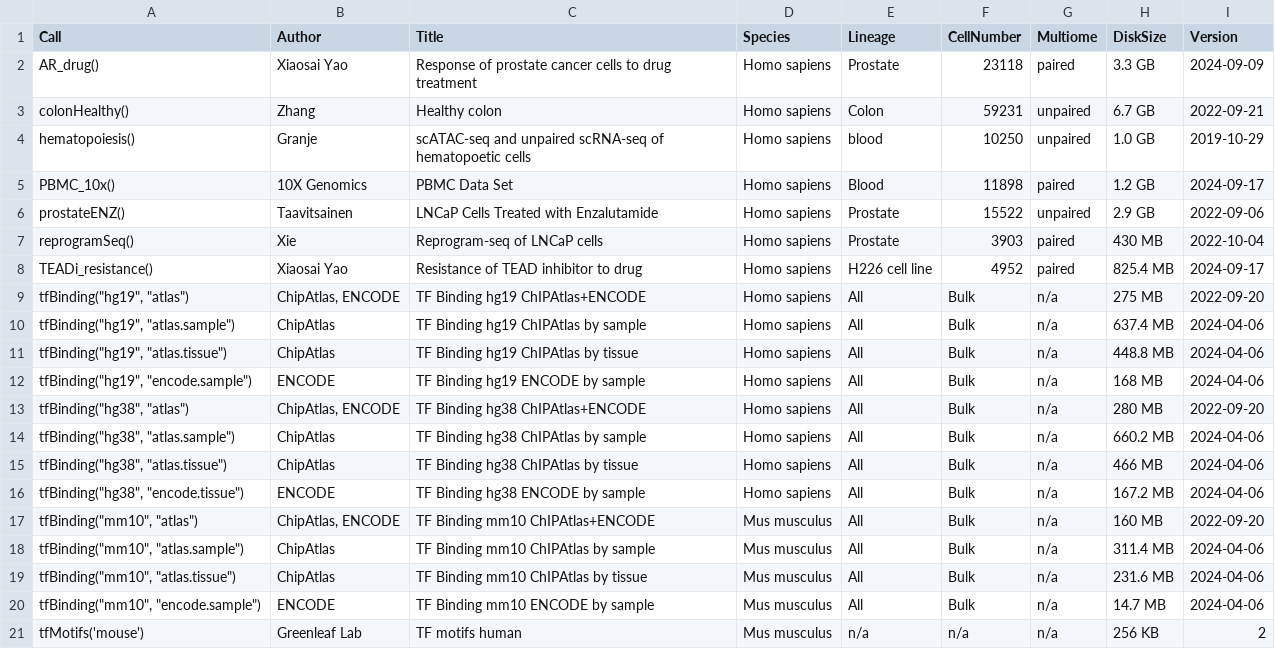
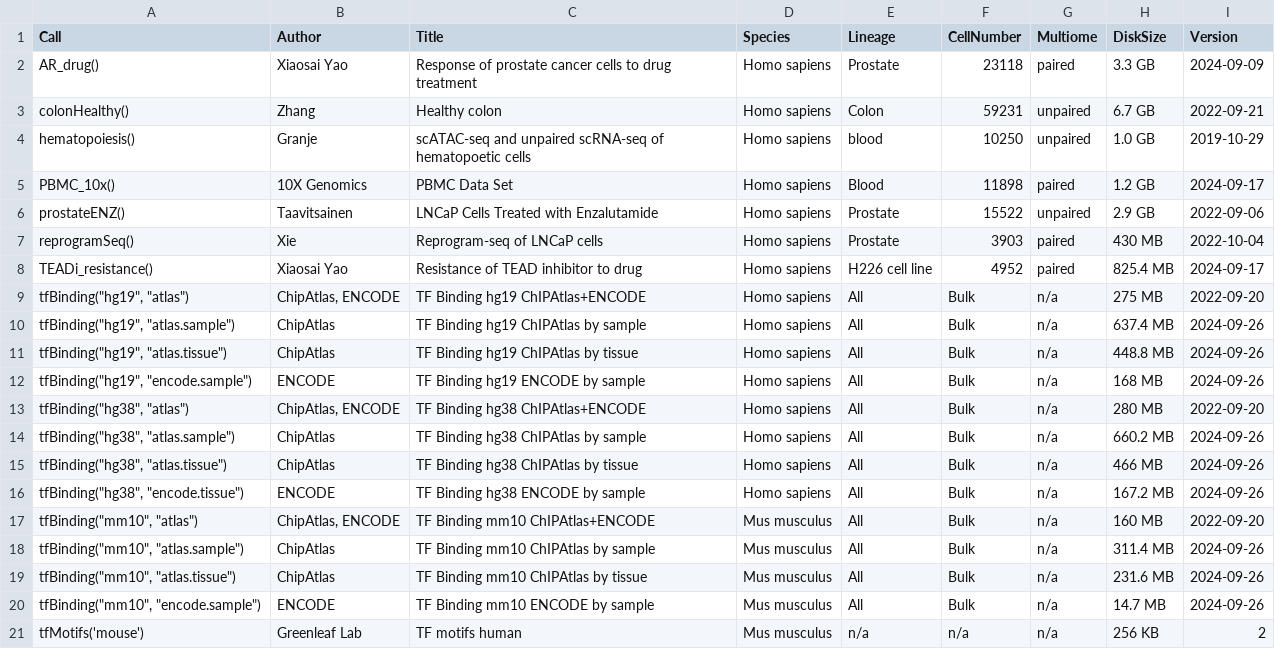
Before and after one commit to bioc/scMultiome, a CSV file: inst/extdata/manifest.csv, drawn as a sheet.

```diff
--- a/inst/extdata/manifest.csv
+++ b/inst/extdata/manifest.csv
@@ -9,13 +9,13 @@
 "tfBinding(""hg19"", ""atlas"")","ChipAtlas, ENCODE","TF Binding hg19 ChIPAtlas+ENCODE","Homo sapiens","All","Bulk","n/a","275 MB","2022-09-20"
-"tfBinding(""hg19"", ""atlas.sample"")","ChipAtlas","TF Binding hg19 ChIPAtlas by sample","Homo sapiens","All","Bulk","n/a","637.4 MB","2024-04-06"
-"tfBinding(""hg19"", ""atlas.tissue"")","ChipAtlas","TF Binding hg19 ChIPAtlas by tissue","Homo sapiens","All","Bulk","n/a","448.8 MB","2024-04-06"
-"tfBinding(""hg19"", ""encode.sample"")","ENCODE","TF Binding hg19 ENCODE by sample","Homo sapiens","All","Bulk","n/a","168 MB","2024-04-06"
+"tfBinding(""hg19"", ""atlas.sample"")","ChipAtlas","TF Binding hg19 ChIPAtlas by sample","Homo sapiens","All","Bulk","n/a","637.4 MB","2024-09-26"
+"tfBinding(""hg19"", ""atlas.tissue"")","ChipAtlas","TF Binding hg19 ChIPAtlas by tissue","Homo sapiens","All","Bulk","n/a","448.8 MB","2024-09-26"
+"tfBinding(""hg19"", ""encode.sample"")","ENCODE","TF Binding hg19 ENCODE by sample","Homo sapiens","All","Bulk","n/a","168 MB","2024-09-26"
 "tfBinding(""hg38"", ""atlas"")","ChipAtlas, ENCODE","TF Binding hg38 ChIPAtlas+ENCODE","Homo sapiens","All","Bulk","n/a","280 MB","2022-09-20"
-"tfBinding(""hg38"", ""atlas.sample"")","ChipAtlas","TF Binding hg38 ChIPAtlas by sample","Homo sapiens","All","Bulk","n/a","660.2 MB","2024-04-06"
-"tfBinding(""hg38"", ""atlas.tissue"")","ChipAtlas","TF Binding hg38 ChIPAtlas by tissue","Homo sapiens","All","Bulk","n/a","466 MB","2024-04-06"
-"tfBinding(""hg38"", ""encode.tissue"")","ENCODE","TF Binding hg38 ENCODE by sample","Homo sapiens","All","Bulk","n/a","167.2 MB","2024-04-06"
+"tfBinding(""hg38"", ""atlas.sample"")","ChipAtlas","TF Binding hg38 ChIPAtlas by sample","Homo sapiens","All","Bulk","n/a","660.2 MB","2024-09-26"
+"tfBinding(""hg38"", ""atlas.tissue"")","ChipAtlas","TF Binding hg38 ChIPAtlas by tissue","Homo sapiens","All","Bulk","n/a","466 MB","2024-09-26"
+"tfBinding(""hg38"", ""encode.tissue"")","ENCODE","TF Binding hg38 ENCODE by sample","Homo sapiens","All","Bulk","n/a","167.2 MB","2024-09-26"
 "tfBinding(""mm10"", ""atlas"")","ChipAtlas, ENCODE","TF Binding mm10 ChIPAtlas+ENCODE","Mus musculus","All","Bulk","n/a","160 MB","2022-09-20"
-"tfBinding(""mm10"", ""atlas.sample"")","ChipAtlas","TF Binding mm10 ChIPAtlas by sample","Mus musculus","All","Bulk","n/a","311.4 MB","2024-04-06"
-"tfBinding(""mm10"", ""atlas.tissue"")","ChipAtlas","TF Binding mm10 ChIPAtlas by tissue","Mus musculus","All","Bulk","n/a","231.6 MB","2024-04-06"
-"tfBinding(""mm10"", ""encode.sample"")","ENCODE","TF Binding mm10 ENCODE by sample","Mus musculus","All","Bulk","n/a","14.7 MB","2024-04-06"
+"tfBinding(""mm10"", ""atlas.sample"")","ChipAtlas","TF Binding mm10 ChIPAtlas by sample","Mus musculus","All","Bulk","n/a","311.4 MB","2024-09-26"
+"tfBinding(""mm10"", ""atlas.tissue"")","ChipAtlas","TF Binding mm10 ChIPAtlas by tissue","Mus musculus","All","Bulk","n/a","231.6 MB","2024-09-26"
+"tfBinding(""mm10"", ""encode.sample"")","ENCODE","TF Binding mm10 ENCODE by sample","Mus musculus","All","Bulk","n/a","14.7 MB","2024-09-26"
 "tfMotifs('mouse')","Greenleaf Lab","TF motifs human","Mus musculus","n/a","n/a","n/a","256 KB","2"
```
Also changed, not shown: inst/extdata/metadata.csv, inst/extdata/metadata_files_to_overwrite.csv, 4 other files.
